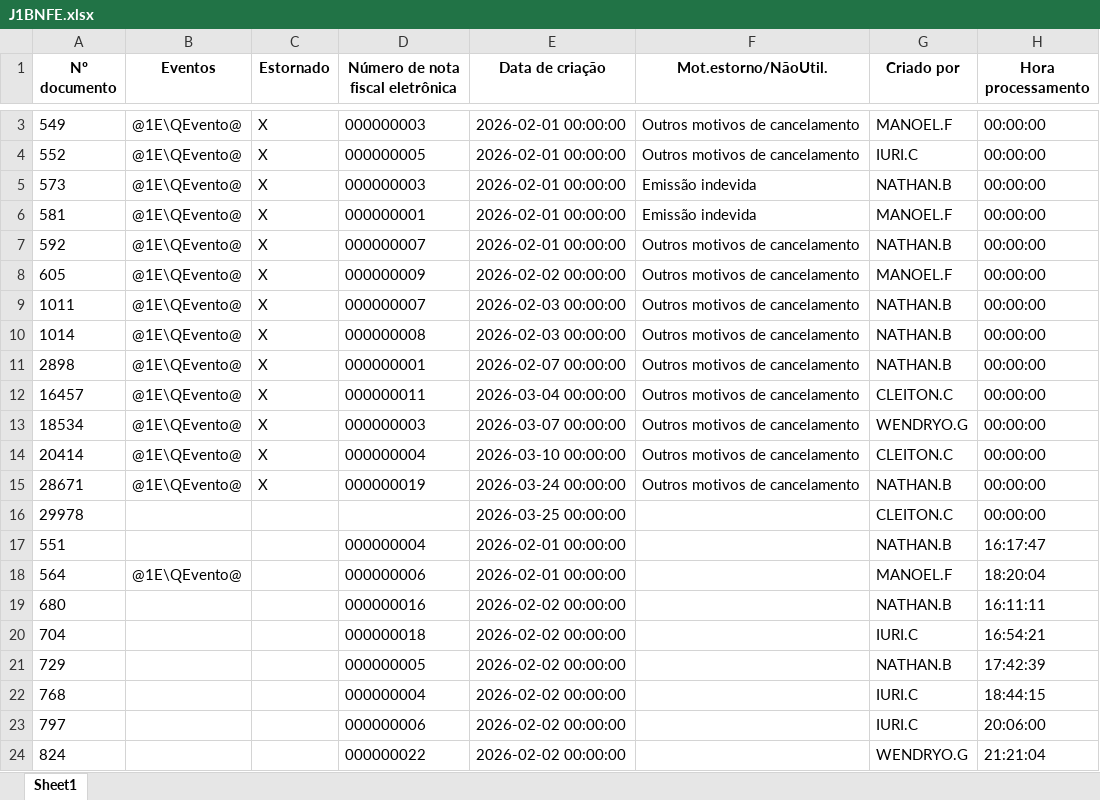
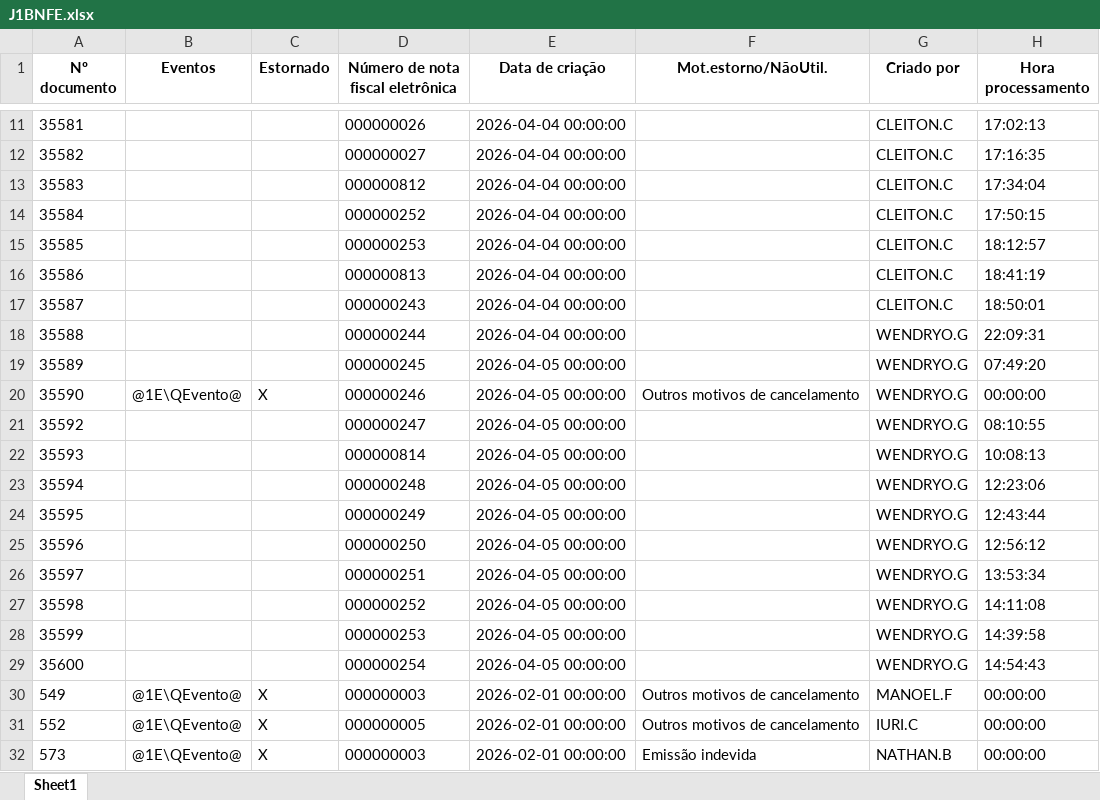
Before and after one commit to nathanbarretosilveira-dev/dash, an Excel workbook: src/data/J1BNFE.xlsx, sheet Sheet1, drawn as a sheet; only a part is shown, gaps mark what is left out; the shorter side is filled out with more unchanged rows; values as stored, in another font and other column widths than the file's, no borders; the diff covers the shown part only; the diff names each change by its address in the sheet, - before the commit and + after, or states it on an @@ line.

Commit message:
Atualização automática JSON e J1BNFE.xlsx

```diff
--- a/src/data/J1BNFE.xlsx (sheet Sheet1)
+++ b/src/data/J1BNFE.xlsx (sheet Sheet1)
+row 11: 35581 |  |  | 000000026 | 2026-04-04 00:00:00 |  | CLEITON.C | 17:02:13
+row 12: 35582 |  |  | 000000027 | 2026-04-04 00:00:00 |  | CLEITON.C | 17:16:35
+row 13: 35583 |  |  | 000000812 | 2026-04-04 00:00:00 |  | CLEITON.C | 17:34:04
+row 14: 35584 |  |  | 000000252 | 2026-04-04 00:00:00 |  | CLEITON.C | 17:50:15
+row 15: 35585 |  |  | 000000253 | 2026-04-04 00:00:00 |  | CLEITON.C | 18:12:57
+row 16: 35586 |  |  | 000000813 | 2026-04-04 00:00:00 |  | CLEITON.C | 18:41:19
+row 17: 35587 |  |  | 000000243 | 2026-04-04 00:00:00 |  | CLEITON.C | 18:50:01
+row 18: 35588 |  |  | 000000244 | 2026-04-04 00:00:00 |  | WENDRYO.G | 22:09:31
+row 19: 35589 |  |  | 000000245 | 2026-04-05 00:00:00 |  | WENDRYO.G | 07:49:20
+row 20: 35590 | @1E\QEvento@ | X | 000000246 | 2026-04-05 00:00:00 | Outros motivos de cancelamento | WENDRYO.G | 00:00:00
+row 21: 35592 |  |  | 000000247 | 2026-04-05 00:00:00 |  | WENDRYO.G | 08:10:55
+row 22: 35593 |  |  | 000000814 | 2026-04-05 00:00:00 |  | WENDRYO.G | 10:08:13
+row 23: 35594 |  |  | 000000248 | 2026-04-05 00:00:00 |  | WENDRYO.G | 12:23:06
+row 24: 35595 |  |  | 000000249 | 2026-04-05 00:00:00 |  | WENDRYO.G | 12:43:44
+row 25: 35596 |  |  | 000000250 | 2026-04-05 00:00:00 |  | WENDRYO.G | 12:56:12
+row 26: 35597 |  |  | 000000251 | 2026-04-05 00:00:00 |  | WENDRYO.G | 13:53:34
+row 27: 35598 |  |  | 000000252 | 2026-04-05 00:00:00 |  | WENDRYO.G | 14:11:08
+row 28: 35599 |  |  | 000000253 | 2026-04-05 00:00:00 |  | WENDRYO.G | 14:39:58
+row 29: 35600 |  |  | 000000254 | 2026-04-05 00:00:00 |  | WENDRYO.G | 14:54:43
```
Also changed, not shown: 36 added rows and 1 moved row elsewhere in this sheet, 1 other file.
